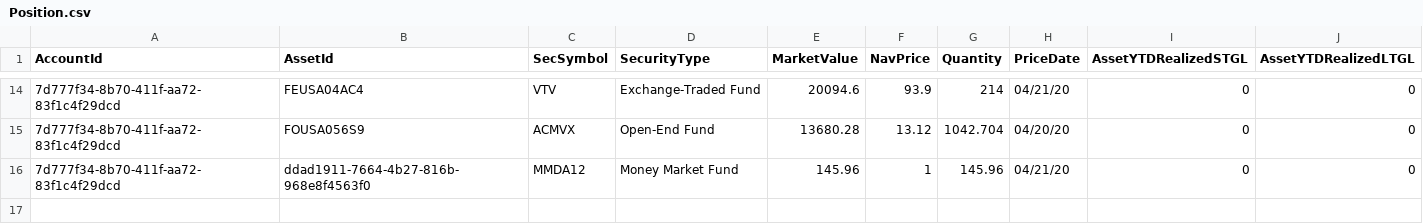
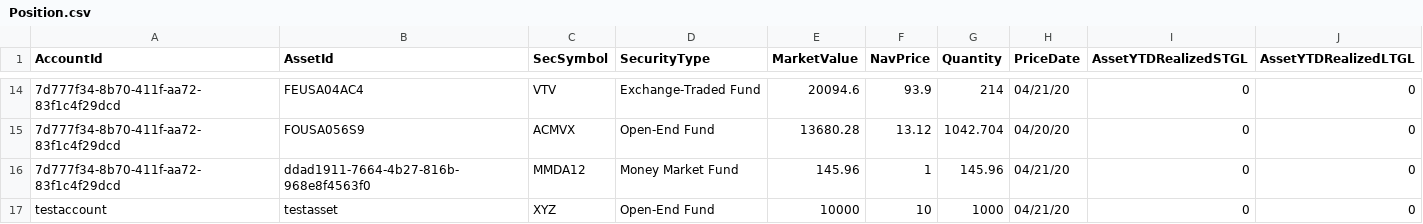
Before and after one commit to StevenYungwirth/Rebalancer, a CSV file: Rebalancer/bin/Debug/Position.csv, drawn as a sheet; only a part is shown, gaps mark what is left out.

```diff
--- a/Rebalancer/bin/Debug/Position.csv
+++ b/Rebalancer/bin/Debug/Position.csv
@@ -16 +16,2 @@ AccountId,AssetId,SecSymbol,SecurityType,MarketValue,NavPrice,Quantity,PriceDate
 7d777f34-8b70-411f-aa72-83f1c4f29dcd,ddad1911-7664-4b27-816b-968e8f4563f0,MMDA12,Money Market Fund,145.96,1,145.96,04/21/20,0,0
+testaccount,testasset,XYZ,Open-End Fund,10000,10,1000,04/21/20,0,0
```
Also changed, not shown: Rebalancer/bin/Debug/Household.csv, Rebalancer/bin/Debug/Security.csv, 19 other files.
